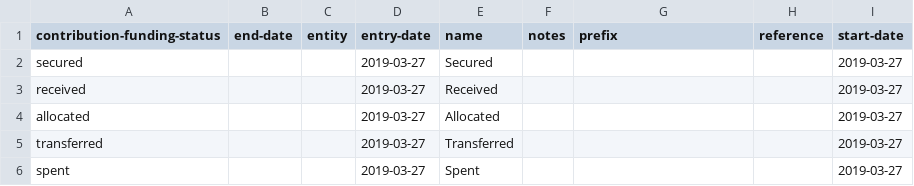
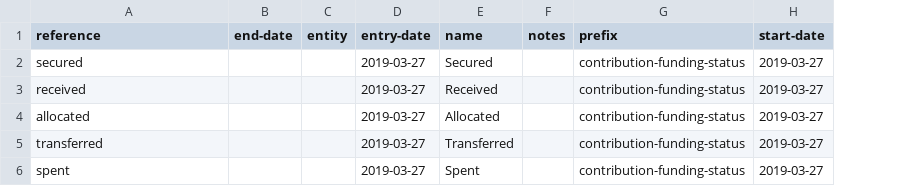
Before and after one commit to digital-land/dluhc-datasets, a CSV file: data/registers/contribution-funding-status.csv, drawn as a sheet; the diff names each change by its address in the sheet, - before the commit and + after, or states it on an @@ line.

```diff
--- a/data/registers/contribution-funding-status.csv
+++ b/data/registers/contribution-funding-status.csv
-column H (reference), empty
-A1: contribution-funding-status
+A1: reference
-G2:G6 (prefix): (empty)
+G2:G6 (prefix): contribution-funding-status
```
Also changed, not shown: data/registers/contribution-purpose.csv, data/registers/development-plan-type.csv, 13 other files.
